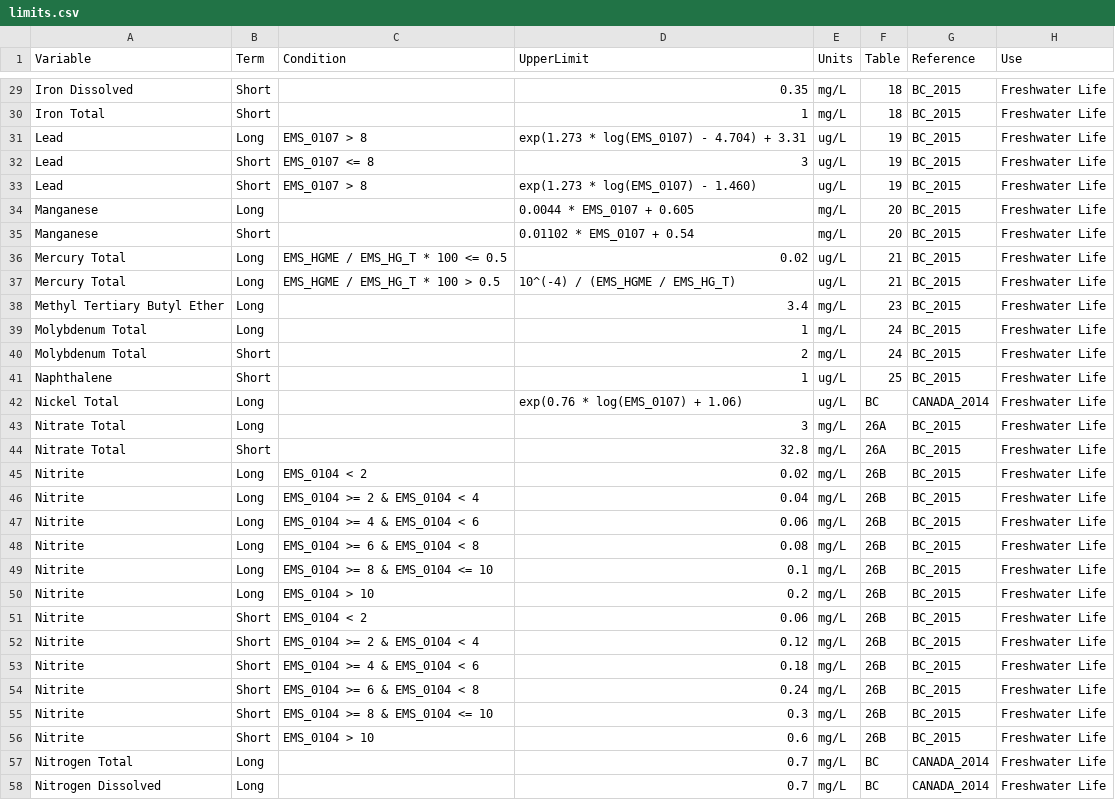
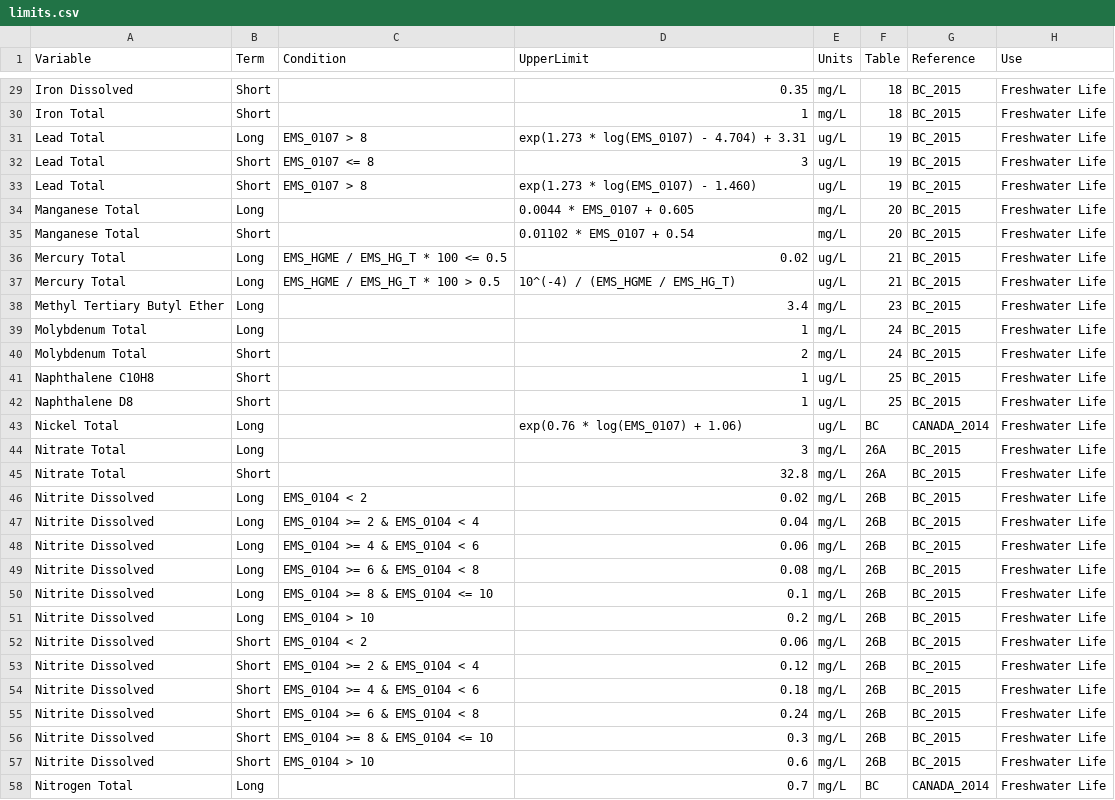
Before and after one commit to bcgov/wqbc, a CSV file: data-raw/limits.csv, drawn as a sheet; only a part is shown, gaps mark what is left out; the shorter side is filled out with more unchanged rows; the diff covers the shown part only.

```diff
--- a/data-raw/limits.csv
+++ b/data-raw/limits.csv
@@ -30,7 +30,7 @@ Iron Dissolved,Short,,0.35,mg/L,18,BC_2015,Freshwater Life
 Iron Total,Short,,1,mg/L,18,BC_2015,Freshwater Life
-Lead,Long,EMS_0107 > 8,exp(1.273 * log(EMS_0107) - 4.704) + 3.31,ug/L,19,BC_2015,Freshwater Life
-Lead,Short,EMS_0107 <= 8,3,ug/L,19,BC_2015,Freshwater Life
-Lead,Short,EMS_0107 > 8,exp(1.273 * log(EMS_0107) - 1.460),ug/L,19,BC_2015,Freshwater Life
-Manganese,Long,,0.0044 * EMS_0107 + 0.605,mg/L,20,BC_2015,Freshwater Life
-Manganese,Short,,0.01102 * EMS_0107 + 0.54,mg/L,20,BC_2015,Freshwater Life
+Lead Total,Long,EMS_0107 > 8,exp(1.273 * log(EMS_0107) - 4.704) + 3.31,ug/L,19,BC_2015,Freshwater Life
+Lead Total,Short,EMS_0107 <= 8,3,ug/L,19,BC_2015,Freshwater Life
+Lead Total,Short,EMS_0107 > 8,exp(1.273 * log(EMS_0107) - 1.460),ug/L,19,BC_2015,Freshwater Life
+Manganese Total,Long,,0.0044 * EMS_0107 + 0.605,mg/L,20,BC_2015,Freshwater Life
+Manganese Total,Short,,0.01102 * EMS_0107 + 0.54,mg/L,20,BC_2015,Freshwater Life
 Mercury Total,Long,EMS_HGME / EMS_HG_T * 100 <= 0.5,0.02,ug/L,21,BC_2015,Freshwater Life
@@ -40,3 +40,4 @@ Molybdenum Total,Long,,1,mg/L,24,BC_2015,Freshwater Life
 Molybdenum Total,Short,,2,mg/L,24,BC_2015,Freshwater Life
-Naphthalene,Short,,1,ug/L,25,BC_2015,Freshwater Life
+Naphthalene C10H8,Short,,1,ug/L,25,BC_2015,Freshwater Life
+Naphthalene D8,Short,,1,ug/L,25,BC_2015,Freshwater Life
 Nickel Total,Long,,exp(0.76 * log(EMS_0107) + 1.06),ug/L,BC,CANADA_2014,Freshwater Life
@@ -44,14 +45,14 @@ Nitrate Total,Long,,3,mg/L,26A,BC_2015,Freshwater Life
 Nitrate Total,Short,,32.8,mg/L,26A,BC_2015,Freshwater Life
-Nitrite,Long,EMS_0104 < 2,0.02,mg/L,26B,BC_2015,Freshwater Life
-Nitrite,Long,EMS_0104 >= 2 & EMS_0104 < 4,0.04,mg/L,26B,BC_2015,Freshwater Life
-Nitrite,Long,EMS_0104 >= 4 & EMS_0104 < 6,0.06,mg/L,26B,BC_2015,Freshwater Life
-Nitrite,Long,EMS_0104 >= 6 & EMS_0104 < 8,0.08,mg/L,26B,BC_2015,Freshwater Life
-Nitrite,Long,EMS_0104 >= 8 & EMS_0104 <= 10,0.1,mg/L,26B,BC_2015,Freshwater Life
-Nitrite,Long,EMS_0104 > 10,0.2,mg/L,26B,BC_2015,Freshwater Life
-Nitrite,Short,EMS_0104 < 2,0.06,mg/L,26B,BC_2015,Freshwater Life
-Nitrite,Short,EMS_0104 >= 2 & EMS_0104 < 4,0.12,mg/L,26B,BC_2015,Freshwater Life
-Nitrite,Short,EMS_0104 >= 4 & EMS_0104 < 6,0.18,mg/L,26B,BC_2015,Freshwater Life
-Nitrite,Short,EMS_0104 >= 6 & EMS_0104 < 8,0.24,mg/L,26B,BC_2015,Freshwater Life
-Nitrite,Short,EMS_0104 >= 8 & EMS_0104 <= 10,0.3,mg/L,26B,BC_2015,Freshwater Life
-Nitrite,Short,EMS_0104 > 10,0.6,mg/L,26B,BC_2015,Freshwater Life
+Nitrite Dissolved,Long,EMS_0104 < 2,0.02,mg/L,26B,BC_2015,Freshwater Life
+Nitrite Dissolved,Long,EMS_0104 >= 2 & EMS_0104 < 4,0.04,mg/L,26B,BC_2015,Freshwater Life
+Nitrite Dissolved,Long,EMS_0104 >= 4 & EMS_0104 < 6,0.06,mg/L,26B,BC_2015,Freshwater Life
+Nitrite Dissolved,Long,EMS_0104 >= 6 & EMS_0104 < 8,0.08,mg/L,26B,BC_2015,Freshwater Life
+Nitrite Dissolved,Long,EMS_0104 >= 8 & EMS_0104 <= 10,0.1,mg/L,26B,BC_2015,Freshwater Life
+Nitrite Dissolved,Long,EMS_0104 > 10,0.2,mg/L,26B,BC_2015,Freshwater Life
+Nitrite Dissolved,Short,EMS_0104 < 2,0.06,mg/L,26B,BC_2015,Freshwater Life
+Nitrite Dissolved,Short,EMS_0104 >= 2 & EMS_0104 < 4,0.12,mg/L,26B,BC_2015,Freshwater Life
+Nitrite Dissolved,Short,EMS_0104 >= 4 & EMS_0104 < 6,0.18,mg/L,26B,BC_2015,Freshwater Life
+Nitrite Dissolved,Short,EMS_0104 >= 6 & EMS_0104 < 8,0.24,mg/L,26B,BC_2015,Freshwater Life
+Nitrite Dissolved,Short,EMS_0104 >= 8 & EMS_0104 <= 10,0.3,mg/L,26B,BC_2015,Freshwater Life
+Nitrite Dissolved,Short,EMS_0104 > 10,0.6,mg/L,26B,BC_2015,Freshwater Life
 Nitrogen Total,Long,,0.7,mg/L,BC,CANADA_2014,Freshwater Life
```
Also changed, not shown: 11 edited cells elsewhere in this file, data-raw/codes.csv, 4 other files.
